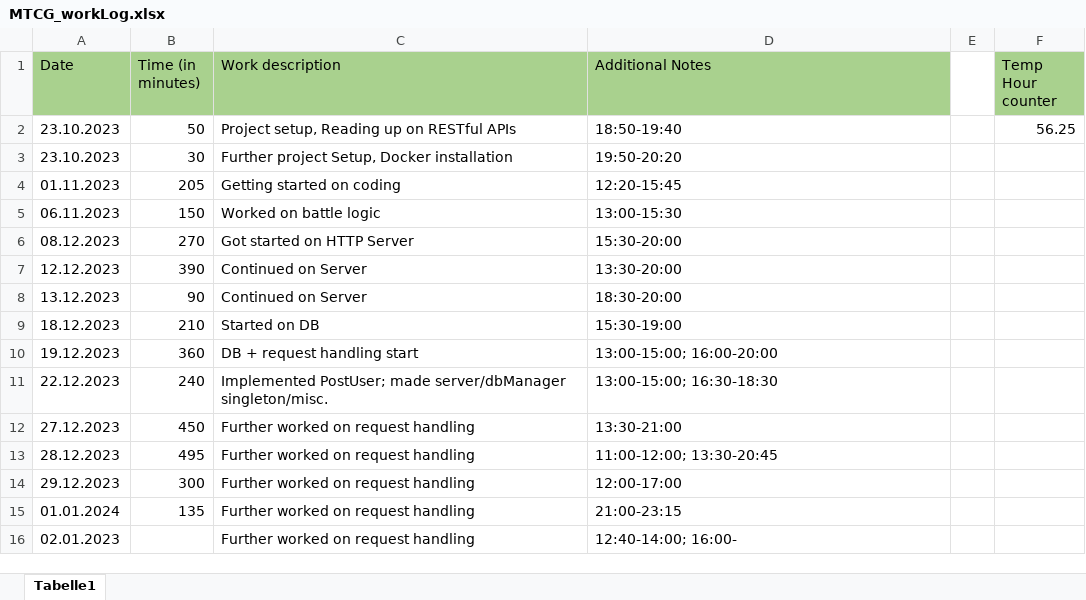
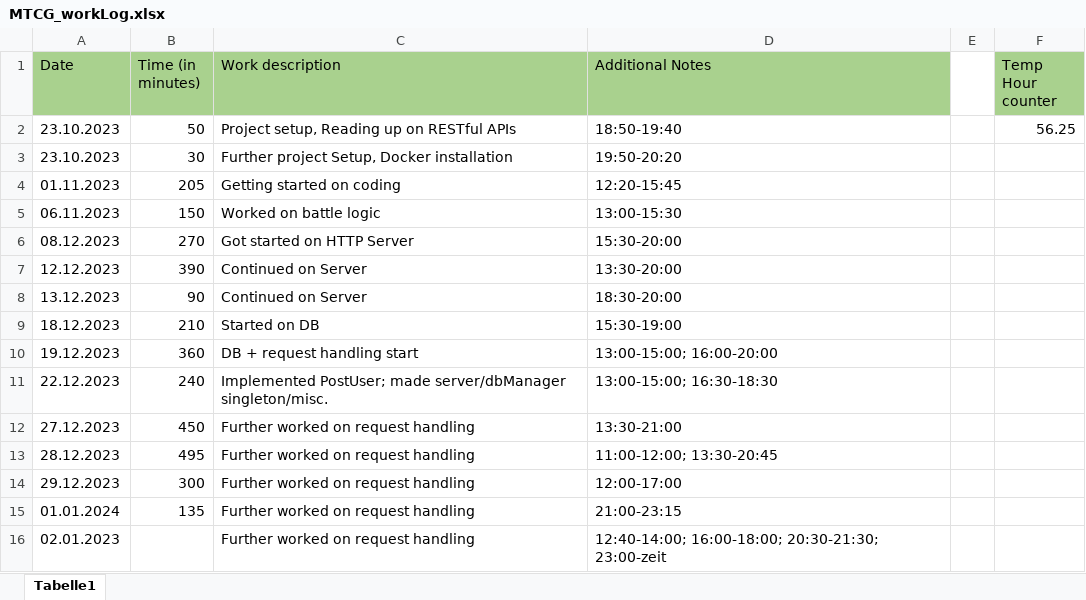
Before and after one commit to ezveee/WS2023-MTCG, an Excel workbook: docs/MTCG_workLog.xlsx, sheet Tabelle1, drawn as a sheet; values as stored, in another font and other column widths than the file's, no borders; the diff names each change by its address in the sheet, - before the commit and + after, or states it on an @@ line.

```diff
--- a/docs/MTCG_workLog.xlsx (sheet Tabelle1)
+++ b/docs/MTCG_workLog.xlsx (sheet Tabelle1)
-D16 (Additional Notes): 12:40-14:00; 16:00-
+D16 (Additional Notes): 12:40-14:00; 16:00-18:00; 20:30-21:30; 23:00-zeit
```
Also changed, not shown: 12 other files.
